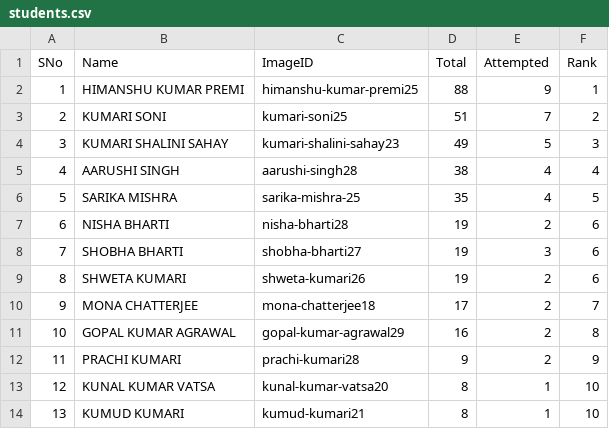
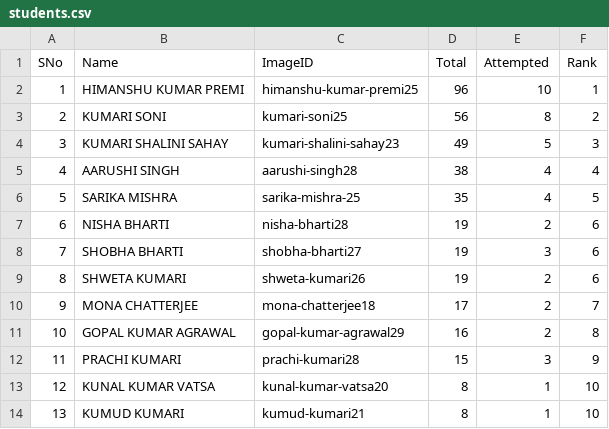
Before and after one commit to tmbumaths/python-workshop, a CSV file: students.csv, drawn as a sheet; only a part is shown.

```diff
--- a/students.csv
+++ b/students.csv
@@ -1,4 +1,4 @@
 SNo,Name,ImageID,Total,Attempted,Rank
-1,HIMANSHU KUMAR PREMI,himanshu-kumar-premi25,88,9,1
-2,KUMARI SONI,kumari-soni25,51,7,2
+1,HIMANSHU KUMAR PREMI,himanshu-kumar-premi25,96,10,1
+2,KUMARI SONI,kumari-soni25,56,8,2
 3,KUMARI SHALINI SAHAY,kumari-shalini-sahay23,49,5,3
@@ -11,3 +11,3 @@ SNo,Name,ImageID,Total,Attempted,Rank
 10,GOPAL KUMAR AGRAWAL,gopal-kumar-agrawal29,16,2,8
-11,PRACHI KUMARI,prachi-kumari28,9,2,9
+11,PRACHI KUMARI,prachi-kumari28,15,3,9
 12,KUNAL KUMAR VATSA,kunal-kumar-vatsa20,8,1,10
```
Also changed, not shown: 1 other file.
